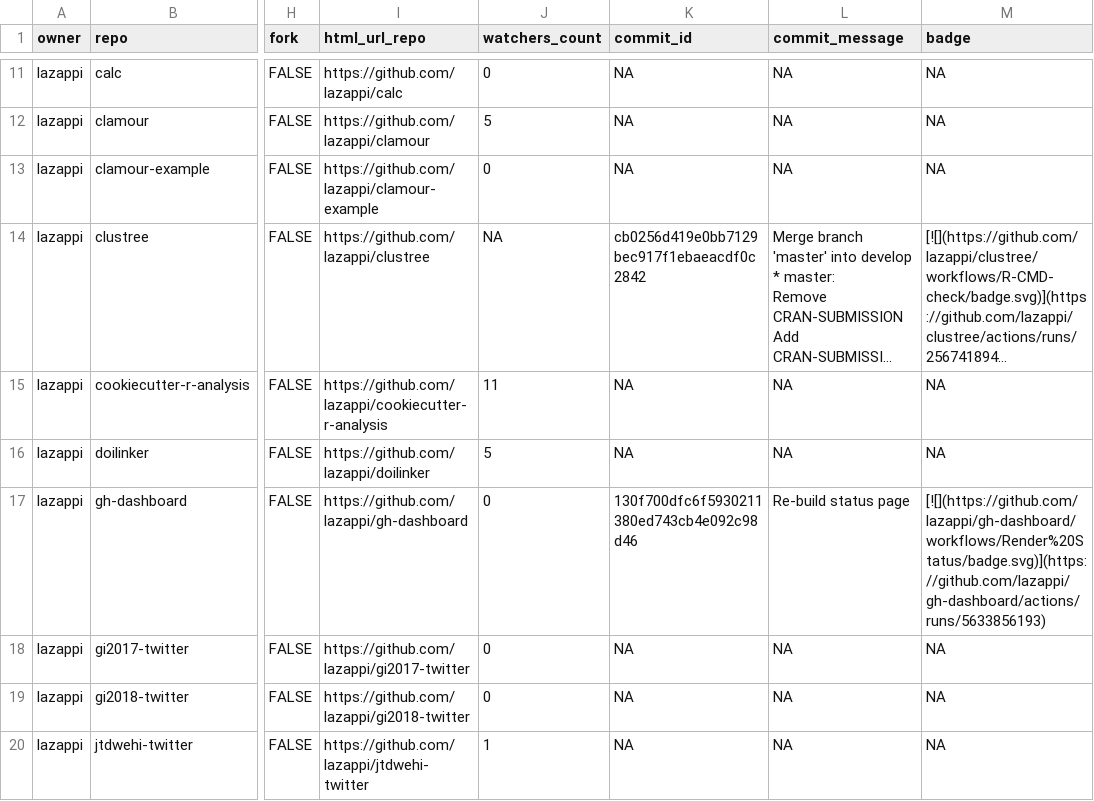
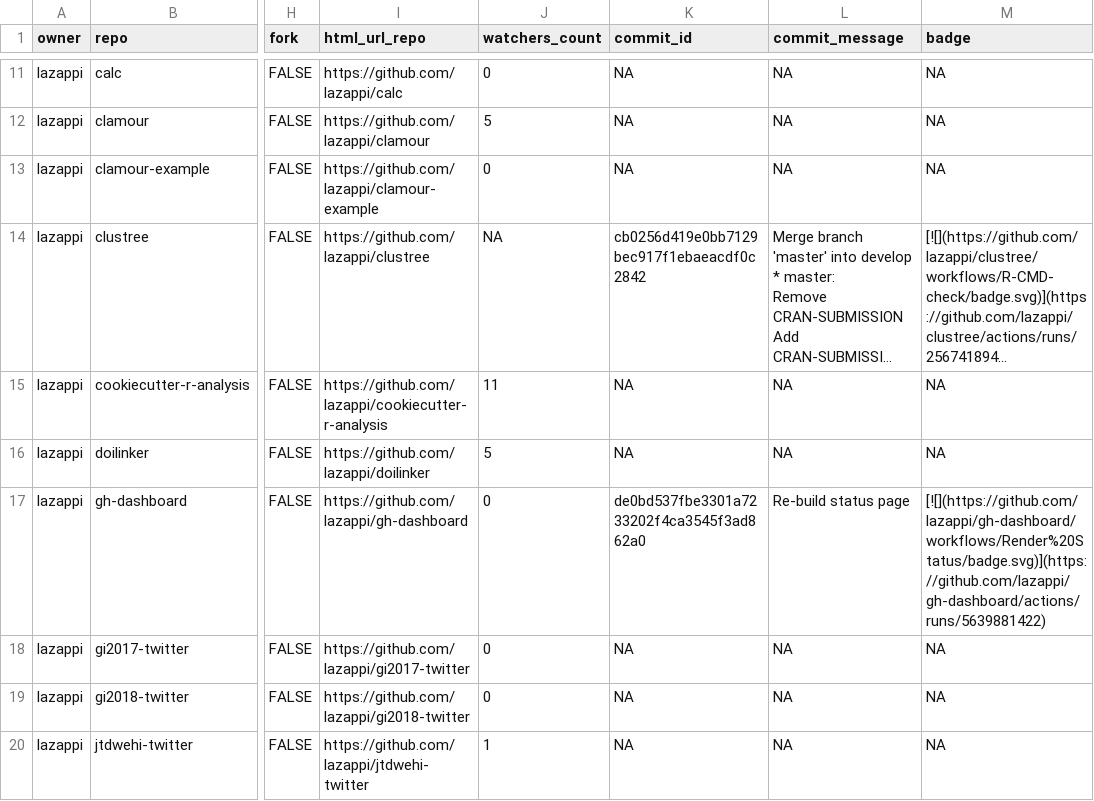
Before and after one commit to lazappi/gh-dashboard, a CSV file: repos.csv, drawn as a sheet; only a part is shown, gaps mark what is left out; long unchanged cells end in …; the diff covers the shown part only; the diff names each change by its address in the sheet, - before the commit and + after, or states it on an @@ line.

```diff
--- a/repos.csv
+++ b/repos.csv
-K17 (commit_id): 130f700dfc6f5930211380ed743cb4e092c98d46
+K17 (commit_id): de0bd537fbe3301a7233202f4ca3545f3ad862a0
-M17 (badge): [![](https://github.com/lazappi/gh-dashboard/workflows/Render%20Status/badge.svg)](https://github.com/lazappi/gh-dashboard/actions/runs/5633856193)
+M17 (badge): [![](https://github.com/lazappi/gh-dashboard/workflows/Render%20Status/badge.svg)](https://github.com/lazappi/gh-dashboard/actions/runs/5639881422)
```
Also changed, not shown: 8 edited cells elsewhere in this file, 1 other file.
